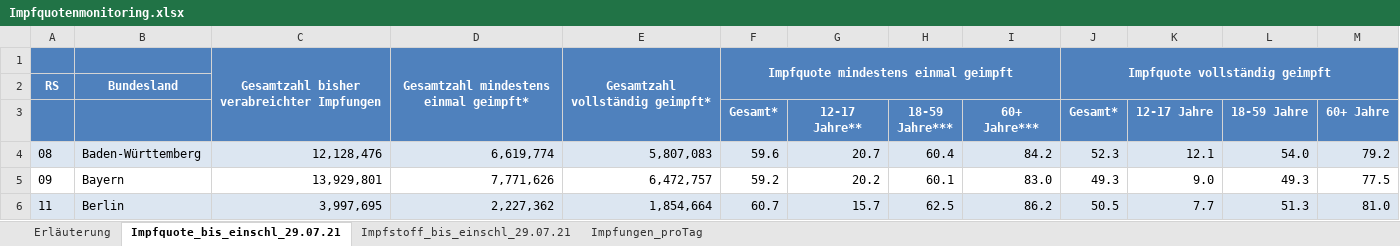
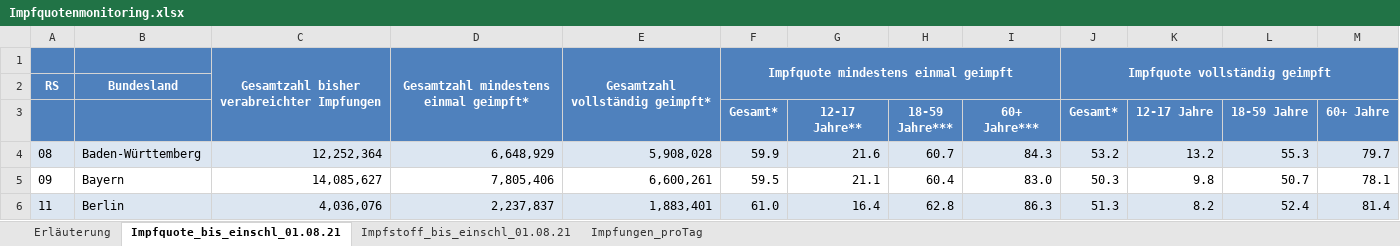
Before and after one commit to hodoi05/vaccinedata, an Excel workbook: data/source/Impfquotenmonitoring.xlsx, sheet Impfquote_bis_einschl_01.08.21, drawn as a sheet; only a part is shown; values as stored, in another font and other column widths than the file's, no borders; the diff covers the shown part only; the diff names each change by its address in the sheet, - before the commit and + after, or states it on an @@ line.

```diff
--- a/data/source/Impfquotenmonitoring.xlsx (sheet Impfquote_bis_einschl_01.08.21)
+++ b/data/source/Impfquotenmonitoring.xlsx (sheet Impfquote_bis_einschl_01.08.21)
-sheet tab: Impfquote_bis_einschl_29.07.21
+sheet tab: Impfquote_bis_einschl_01.08.21
-sheet tab: Impfstoff_bis_einschl_29.07.21
+sheet tab: Impfstoff_bis_einschl_01.08.21
-C4: 12,128,476
+C4: 12,252,364
-D4: 6,619,774
+D4: 6,648,929
-E4: 5,807,083
+E4: 5,908,028
-F4 (Gesamt*): 59.6
+F4 (Gesamt*): 59.9
-G4 (12-17 Jahre**): 20.7
+G4 (12-17 Jahre**): 21.6
-H4 (18-59 Jahre***): 60.4
+H4 (18-59 Jahre***): 60.7
-I4 (60+ Jahre***): 84.2
+I4 (60+ Jahre***): 84.3
-J4 (Gesamt*): 52.3
+J4 (Gesamt*): 53.2
-K4 (12-17 Jahre): 12.1
+K4 (12-17 Jahre): 13.2
-L4 (18-59 Jahre): 54.0
+L4 (18-59 Jahre): 55.3
-M4 (60+ Jahre): 79.2
+M4 (60+ Jahre): 79.7
-C5: 13,929,801
+C5: 14,085,627
-D5: 7,771,626
+D5: 7,805,406
-E5: 6,472,757
+E5: 6,600,261
-F5 (Gesamt*): 59.2
+F5 (Gesamt*): 59.5
-G5 (12-17 Jahre**): 20.2
+G5 (12-17 Jahre**): 21.1
-H5 (18-59 Jahre***): 60.1
+H5 (18-59 Jahre***): 60.4
-J5 (Gesamt*): 49.3
+J5 (Gesamt*): 50.3
-K5 (12-17 Jahre): 9.0
+K5 (12-17 Jahre): 9.8
-L5 (18-59 Jahre): 49.3
+L5 (18-59 Jahre): 50.7
-M5 (60+ Jahre): 77.5
+M5 (60+ Jahre): 78.1
-C6: 3,997,695
+C6: 4,036,076
-D6: 2,227,362
+D6: 2,237,837
-E6: 1,854,664
+E6: 1,883,401
-F6 (Gesamt*): 60.7
+F6 (Gesamt*): 61.0
-G6 (12-17 Jahre**): 15.7
+G6 (12-17 Jahre**): 16.4
-H6 (18-59 Jahre***): 62.5
+H6 (18-59 Jahre***): 62.8
-I6 (60+ Jahre***): 86.2
+I6 (60+ Jahre***): 86.3
-J6 (Gesamt*): 50.5
+J6 (Gesamt*): 51.3
-K6 (12-17 Jahre): 7.7
+K6 (12-17 Jahre): 8.2
-L6 (18-59 Jahre): 51.3
+L6 (18-59 Jahre): 52.4
-M6 (60+ Jahre): 81.0
+M6 (60+ Jahre): 81.4
```
Also changed, not shown: 1 removed row and 155 edited cells elsewhere in this sheet, sheet Impfungen_proTag, sheet Impfstoff_bis_einschl_01.08.21, sheet Erläuterung, 25 other files.
